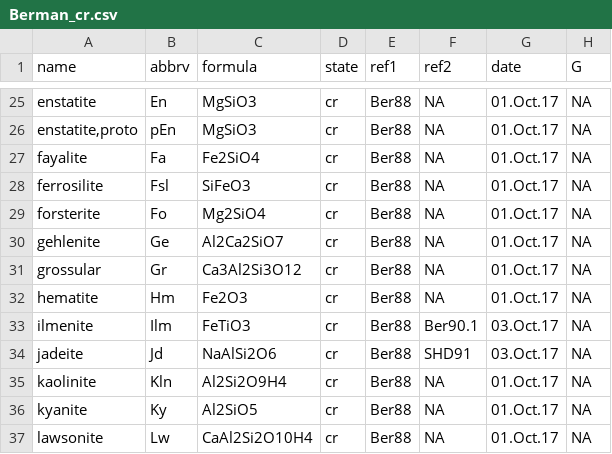
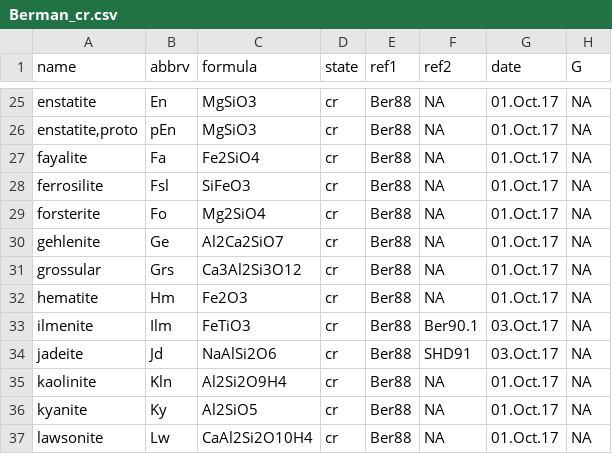
Before and after one commit to r-forge/chnosz, a CSV file: pkg/CHNOSZ/inst/extdata/OBIGT/Berman_cr.csv, drawn as a sheet; only a part is shown, gaps mark what is left out; the diff names each change by its address in the sheet, - before the commit and + after, or states it on an @@ line.

Commit message:
change abbreviation of grossular to Grs
git-svn-id: svn://svn.r-forge.r-project.org/svnroot/chnosz@317 edb9625f-4e0d-4859-8d74-9fd3b1da38cb

```diff
--- a/pkg/CHNOSZ/inst/extdata/OBIGT/Berman_cr.csv
+++ b/pkg/CHNOSZ/inst/extdata/OBIGT/Berman_cr.csv
-B31 (abbrv): Gr
+B31 (abbrv): Grs
```
Also changed, not shown: 3 other files.
